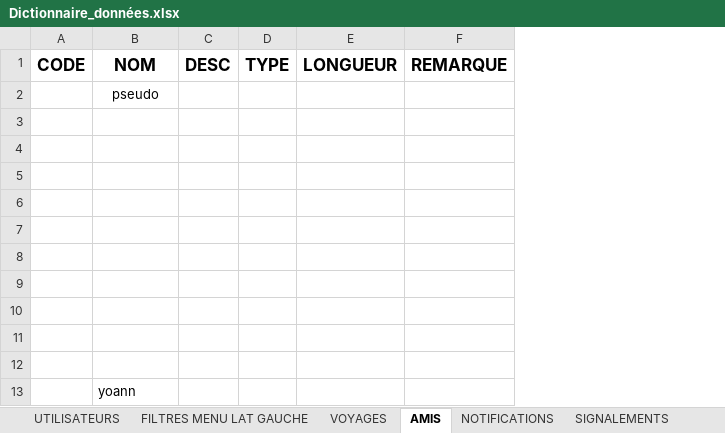
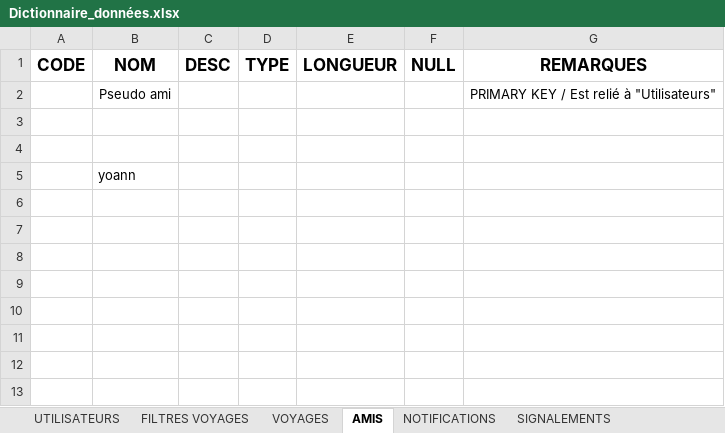
Before and after one commit to MyleneBrieux/pfrTravelog, an Excel workbook: textes/Dictionnaire_données.xlsx, sheet AMIS, drawn as a sheet; values as stored, in another font and other column widths than the file's, no borders; removed rows and columns are numbered as before the commit, all else as after; the diff names each change by its address in the sheet, - before the commit and + after, or states it on an @@ line.

Commit message:
Remplissage des dicos de données 'Utilisateurs' et 'Filtres voyages'

```diff
--- a/textes/Dictionnaire_données.xlsx (sheet AMIS)
+++ b/textes/Dictionnaire_données.xlsx (sheet AMIS)
-sheet tab: FILTRES MENU LAT GAUCHE
+sheet tab: FILTRES VOYAGES
-column F (REMARQUE), empty
+column F (NULL), empty
+column G (REMARQUES), row 2: PRIMARY KEY / Est relié à "Utilisateurs"
-B2 (NOM): pseudo
+B2 (NOM): Pseudo ami
-row 3: (empty)
-row 4: (empty)
-row 5: (empty)
-row 6: (empty)
-row 7: (empty)
-row 8: (empty)
-row 9: (empty)
-row 10: (empty)
```
Also changed, not shown: sheet UTILISATEURS, sheet VOYAGES, sheet NOTIFICATIONS, sheet SIGNALEMENTS, sheet FILTRES VOYAGES.
